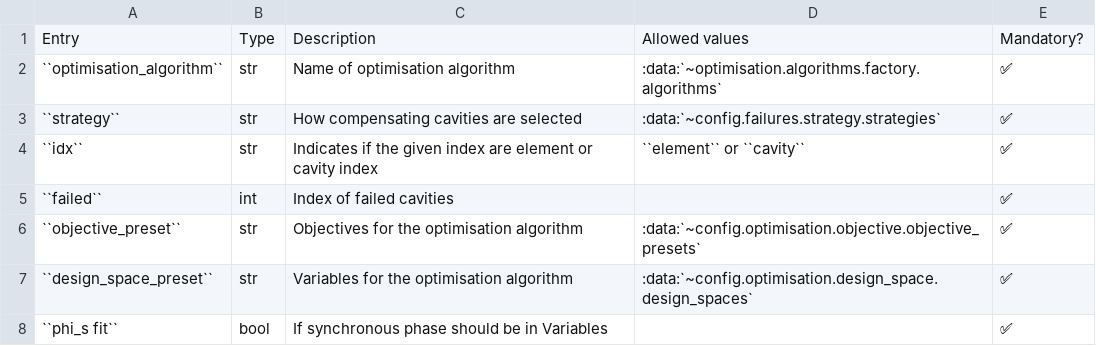
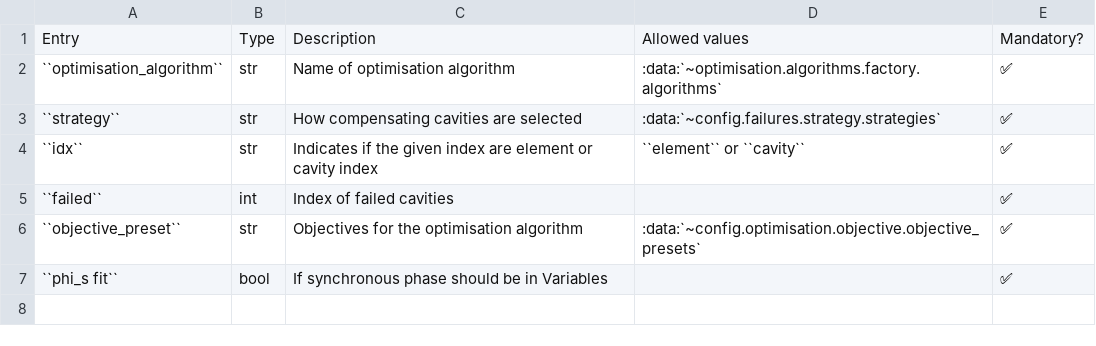
Before and after one commit to AdrienPlacais/lightwin, a CSV file: docs/source/manual/configuration_entries/wtf.csv, drawn as a sheet.

```diff
--- a/docs/source/manual/configuration_entries/wtf.csv
+++ b/docs/source/manual/configuration_entries/wtf.csv
@@ -6,3 +6,2 @@ Entry,Type,Description,Allowed values,Mandatory?
 ``objective_preset``,str,Objectives for the optimisation algorithm,:data:`~config.optimisation.objective.objective_presets`,✅
-``design_space_preset``,str,Variables for the optimisation algorithm,:data:`~config.optimisation.design_space.design_spaces`,✅
 ``phi_s fit``,bool,If synchronous phase should be in Variables,,✅
```
Also changed, not shown: 4 other files.
